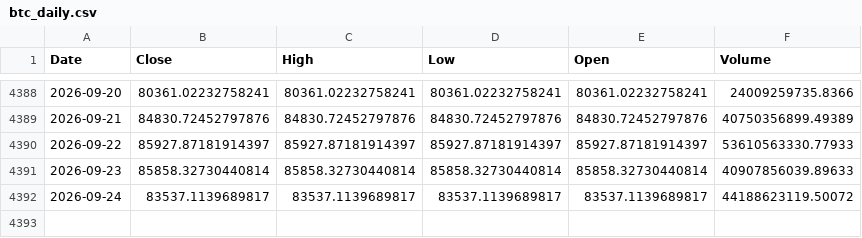
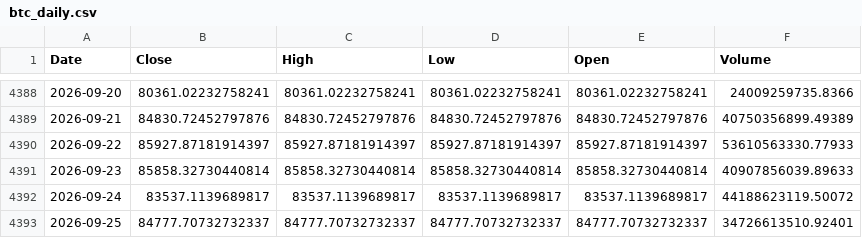
Before and after one commit to kittycapital/treasury-btc-dashboard, a CSV file: data/btc_daily.csv, drawn as a sheet; only a part is shown, gaps mark what is left out.

```diff
--- a/data/btc_daily.csv
+++ b/data/btc_daily.csv
@@ -4392 +4392,2 @@ Date,Close,High,Low,Open,Volume
 2026-09-24,83537.1139689817,83537.1139689817,83537.1139689817,83537.1139689817,44188623119.50072
+2026-09-25,84777.70732732337,84777.70732732337,84777.70732732337,84777.70732732337,34726613510.92401
```
Also changed, not shown: data/btc_monthly.csv, 1 other file.
